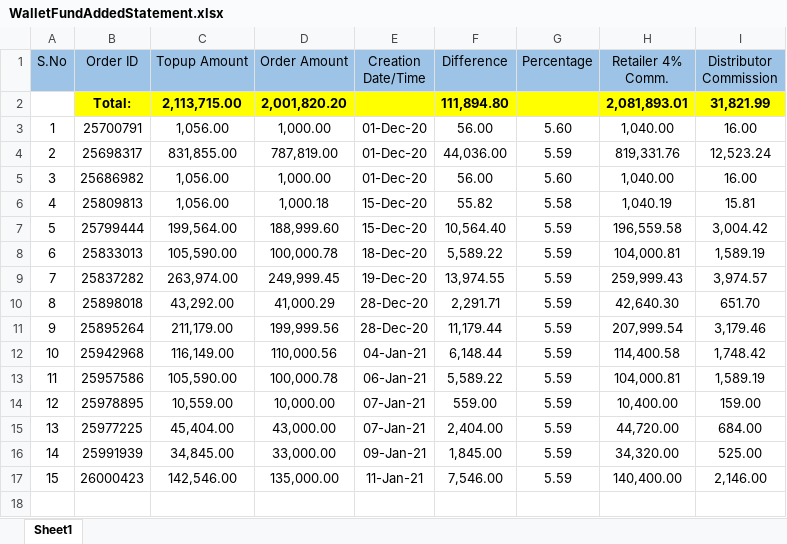
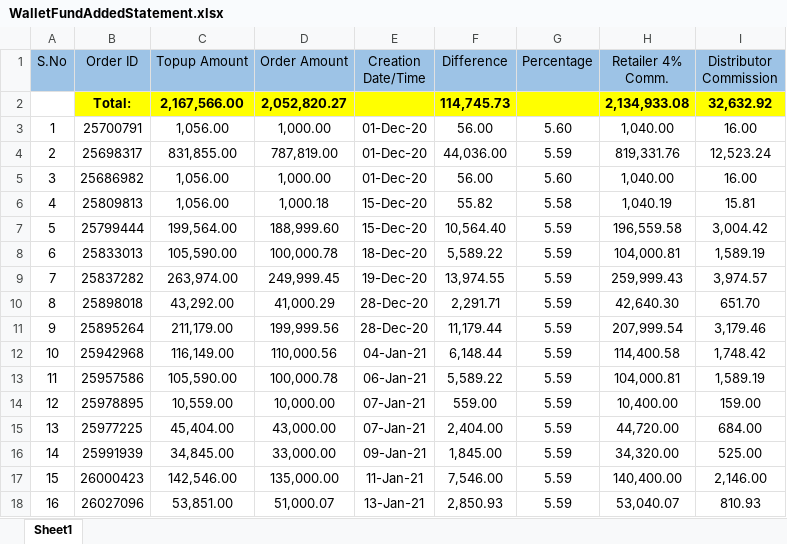
Before and after one commit to PalakEnterprises/DailyReport, an Excel workbook: WalletFundAddedStatement.xlsx, sheet Sheet1, drawn as a sheet; values as stored, in another font and other column widths than the file's, no borders; the diff names each change by its address in the sheet, - before the commit and + after, or states it on an @@ line.

```diff
--- a/WalletFundAddedStatement.xlsx (sheet Sheet1)
+++ b/WalletFundAddedStatement.xlsx (sheet Sheet1)
-C2 (Topup Amount): 2,113,715.00
+C2 (Topup Amount): 2,167,566.00
-D2 (Order Amount): 2,001,820.20
+D2 (Order Amount): 2,052,820.27
-F2 (Difference): 111,894.80
+F2 (Difference): 114,745.73
-H2 (Retailer 4% Comm.): 2,081,893.01
+H2 (Retailer 4% Comm.): 2,134,933.08
-I2 (Distributor Commission): 31,821.99
+I2 (Distributor Commission): 32,632.92
+row 18: 16 | 26027096 | 53,851.00 | 51,000.07 | 13-Jan-21 | 2,850.93 | 5.59 | 53,040.07 | 810.93
```
Also changed, not shown: Daily Collection/January-2021-Collection.xlsx, Daily Orders/January-2021-Orders.xlsx, 2 other files.
